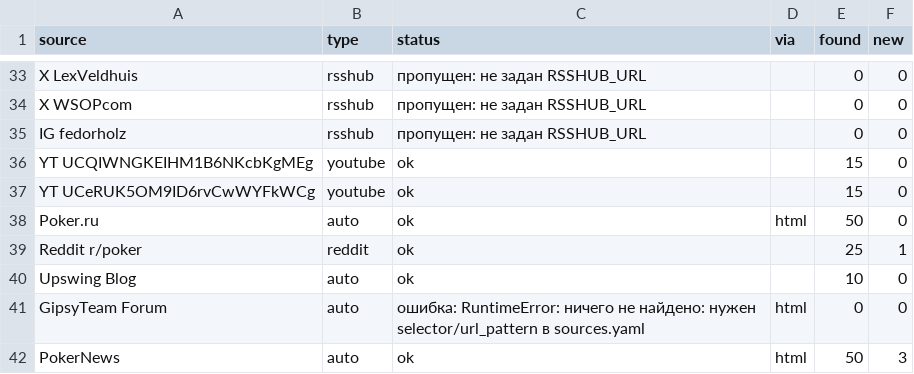
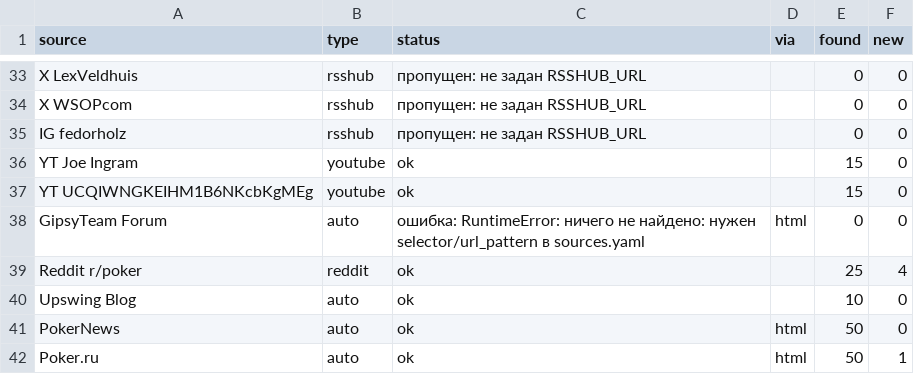
Before and after one commit to marta702/pokeroff-news, a CSV file: out/last_run_status.csv, drawn as a sheet; only a part is shown, gaps mark what is left out; the diff covers the shown part only.

```diff
--- a/out/last_run_status.csv
+++ b/out/last_run_status.csv
@@ -35,8 +35,8 @@ X WSOPcom,rsshub,пропущен: не задан RSSHUB_URL,,0,0
 IG fedorholz,rsshub,пропущен: не задан RSSHUB_URL,,0,0
+YT Joe Ingram,youtube,ok,,15,0
 YT UCQIWNGKEIHM1B6NKcbKgMEg,youtube,ok,,15,0
-YT UCeRUK5OM9ID6rvCwWYFkWCg,youtube,ok,,15,0
-Poker.ru,auto,ok,html,50,0
-Reddit r/poker,reddit,ok,,25,1
+GipsyTeam Forum,auto,ошибка: RuntimeError: ничего не найдено: нужен selector/url_pattern в sources.yaml,html,0,0
+Reddit r/poker,reddit,ok,,25,4
 Upswing Blog,auto,ok,,10,0
-GipsyTeam Forum,auto,ошибка: RuntimeError: ничего не найдено: нужен selector/url_pattern в sources.yaml,html,0,0
-PokerNews,auto,ok,html,50,3
+PokerNews,auto,ok,html,50,0
+Poker.ru,auto,ok,html,50,1
```
Also changed, not shown: 1 added row, 1 removed row, 8 moved rows and 3 edited cells elsewhere in this file, 2 other files.
